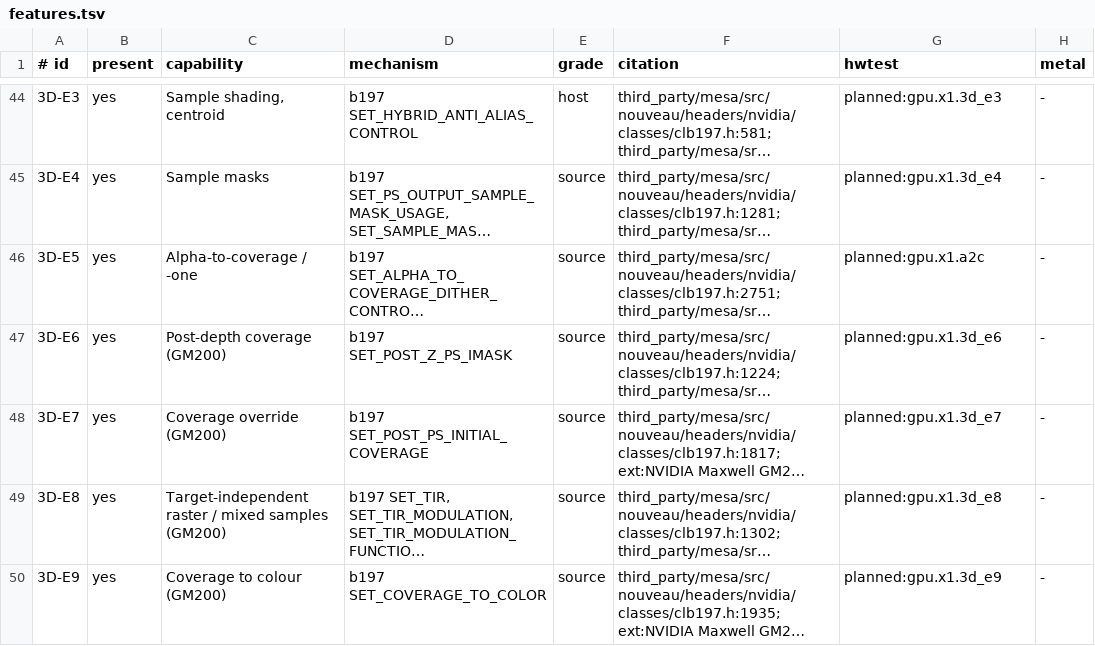
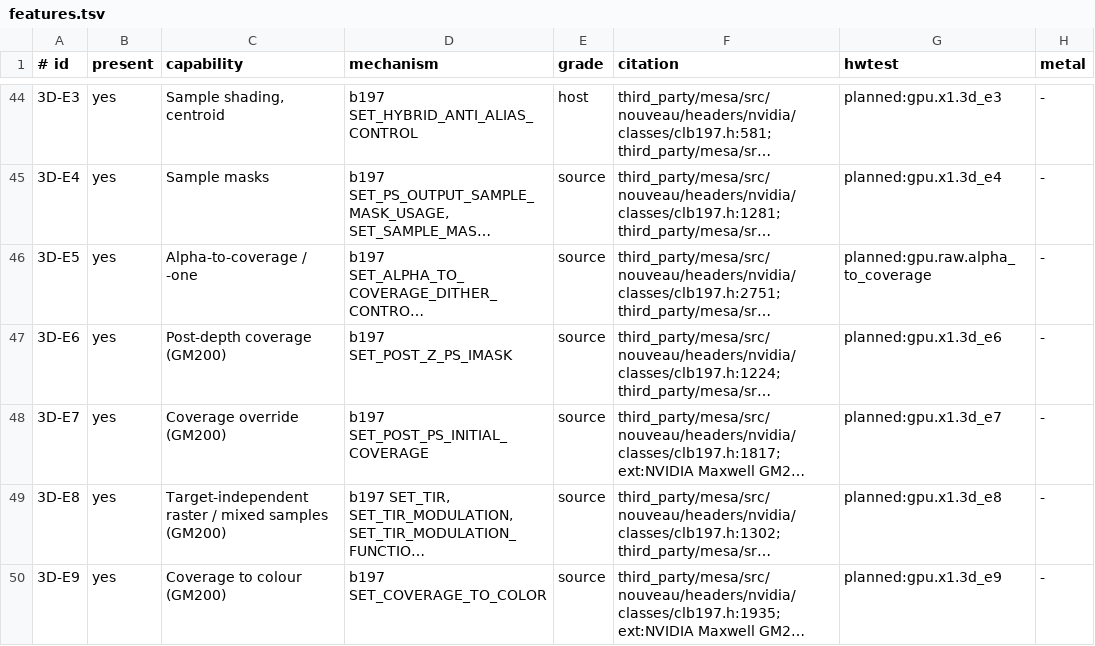
Before and after one commit to brunostjohn/ios-on-switch-lmao, a TSV file: kits/SwitchGM20B/caps/features.tsv, drawn as a sheet; only a part is shown, gaps mark what is left out; long unchanged cells end in …; the diff names each change by its address in the sheet, - before the commit and + after, or states it on an @@ line.

Commit message:
HW Test gpu.raw.alpha_to_coverage: alpha to coverage and alpha to one on the raw path
The raw facade never reads the descriptor's alphaToCoverageEnabled or alphaToOneEnabled (raw/test/inventory.tsv:
unread). The state comes from m2v's Vulkan pipeline, so NVK's SET_ANTI_ALIAS_ALPHA_CONTROL should be in its blob
(inferred: raw_blend_kill.h's check for that method is the only sign of it on raw). No test had held a picture to
Metal's rule.

The test draws white at alpha (x + 0.5) / 256 over black into a 4x BGRA8 target and resolves it. Every pixel must hold
a whole number of covered samples (a code within one of 255 k / 4), and every 2x2 block's 16 samples must be within two
of alpha * 16. That is per-pixel rounding's bound; a 2x2 dither keeps tighter. No block may fall more than one sample
below its left neighbour. Under alpha to one, the resolved alpha must be the same whole number of samples. Both
draws must run on the raw path. Caps 3D-E5's planned test is this one.

The same draw on an M4 Max meets every check, with and without alpha to one (largest block miss 0.44 samples).

Dual-source blending (3D-G4) needs no new test: gpu.blend.unorm8's grid already draws every source-1 factor
(dual_fragment) on the chip.

(cherry picked from commit d305055886ad0a29ef94043ee0263780cc1dcc62)

```diff
--- a/kits/SwitchGM20B/caps/features.tsv
+++ b/kits/SwitchGM20B/caps/features.tsv
-G46 (hwtest): planned:gpu.x1.a2c
+G46 (hwtest): planned:gpu.raw.alpha_to_coverage
```
Also changed, not shown: 4 other files.
